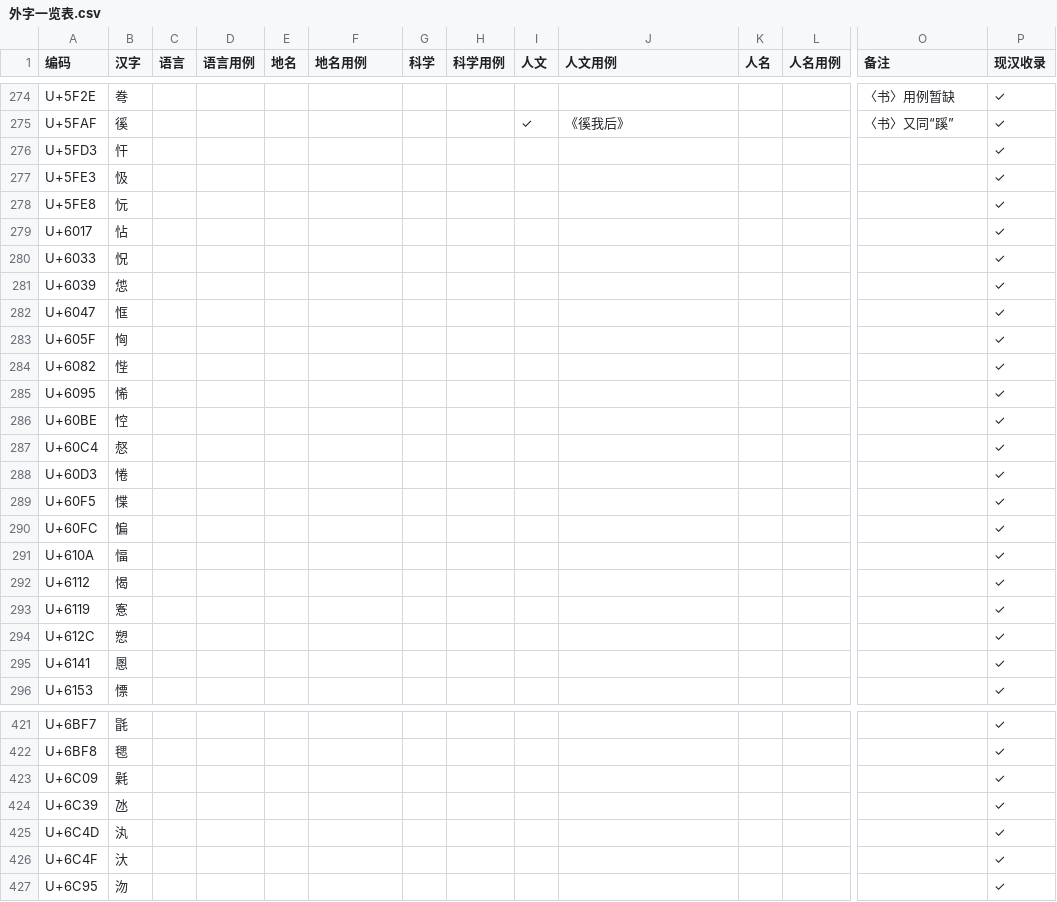
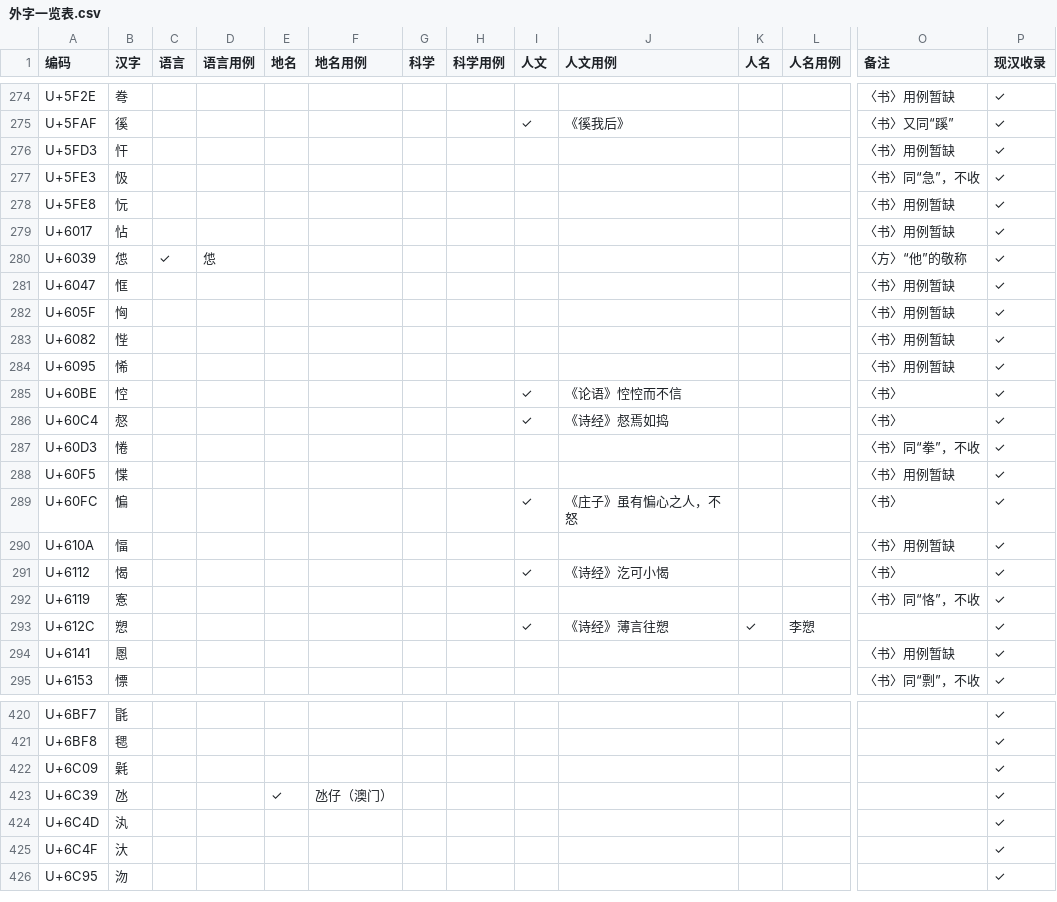
Before and after one commit to Buernia/Waizi, a CSV file: 外字一览表.csv, drawn as a sheet; only a part is shown, gaps mark what is left out; removed rows and columns are numbered as before the commit, all else as after; rows hold the shown columns only; the diff covers the shown part only; the diff names each change by its address in the sheet, - before the commit and + after, or states it on an @@ line.

```diff
--- a/外字一览表.csv
+++ b/外字一览表.csv
-O276 (备注): (empty)
+O276 (备注): 〈书〉用例暂缺
-O277 (备注): (empty)
+O277 (备注): 〈书〉同“急”，不收
-O278:O279 (备注): (empty)
+O278:O279 (备注): 〈书〉用例暂缺
-row 280: U+6033 | 怳 |  |  |  |  |  |  |  |  |  |  |  | ✓
-C280 (语言): (empty)
+C280 (语言): ✓
-D280 (语言用例): (empty)
+D280 (语言用例): 怹
-O280 (备注): (empty)
+O280 (备注): 〈方〉“他”的敬称
-O281:O284 (备注): (empty)
+O281:O284 (备注): 〈书〉用例暂缺
-I285:I286 (人文): (empty)
+I285:I286 (人文): ✓
-J285 (人文用例): (empty)
+J285 (人文用例): 《论语》悾悾而不信
-O285:O286 (备注): (empty)
+O285:O286 (备注): 〈书〉
-J286 (人文用例): (empty)
+J286 (人文用例): 《诗经》惄焉如捣
-O287 (备注): (empty)
+O287 (备注): 〈书〉同“拳”，不收
-O288 (备注): (empty)
+O288 (备注): 〈书〉用例暂缺
-I289 (人文): (empty)
+I289 (人文): ✓
-J289 (人文用例): (empty)
+J289 (人文用例): 《庄子》虽有惼心之人，不怒
-O289 (备注): (empty)
+O289 (备注): 〈书〉
-O290 (备注): (empty)
+O290 (备注): 〈书〉用例暂缺
-I291 (人文): (empty)
+I291 (人文): ✓
-J291 (人文用例): (empty)
+J291 (人文用例): 《诗经》汔可小愒
-O291 (备注): (empty)
+O291 (备注): 〈书〉
-O292 (备注): (empty)
+O292 (备注): 〈书〉同“恪”，不收
-I293 (人文): (empty)
+I293 (人文): ✓
-J293 (人文用例): (empty)
+J293 (人文用例): 《诗经》薄言往愬
-K293 (人名): (empty)
+K293 (人名): ✓
-L293 (人名用例): (empty)
+L293 (人名用例): 李愬
-O294 (备注): (empty)
+O294 (备注): 〈书〉用例暂缺
-O295 (备注): (empty)
+O295 (备注): 〈书〉同“剽”，不收
-E423 (地名): (empty)
+E423 (地名): ✓
-F423 (地名用例): (empty)
+F423 (地名用例): 氹仔（澳门）
```
Also changed, not shown: 153 edited cells elsewhere in this file, 1 other file.
